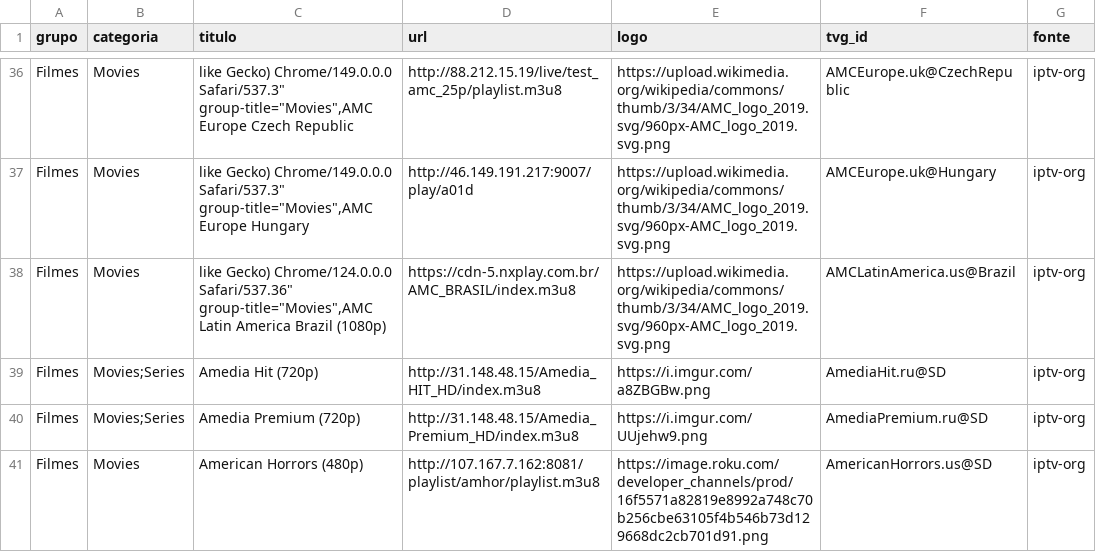
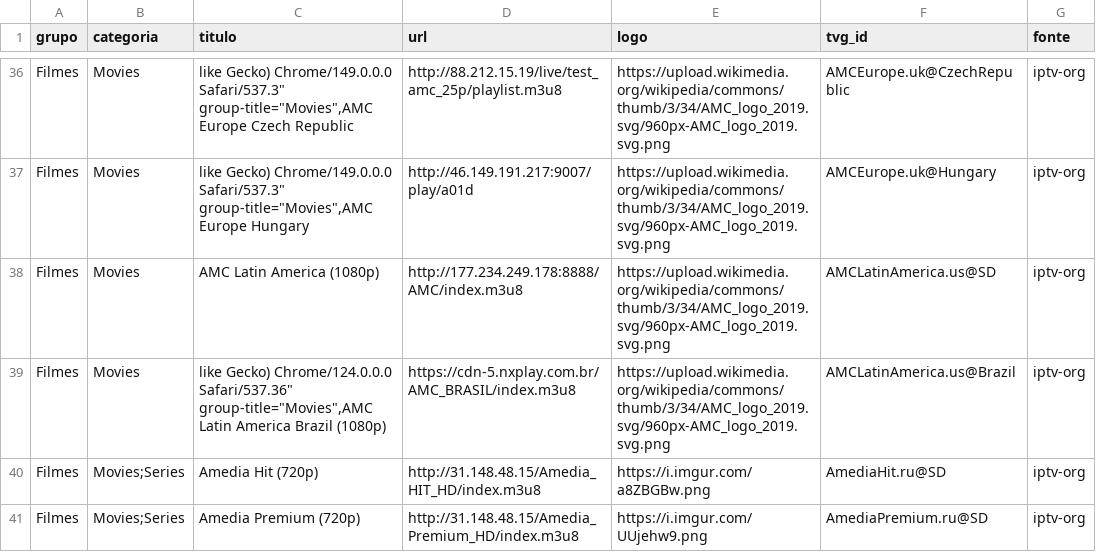
Before and after one commit to kaykewf13/animeout, a CSV file: sources/iptv_org_vod.csv, drawn as a sheet; only a part is shown, gaps mark what is left out; the shorter side is filled out with more unchanged rows; the diff covers the shown part only.

```diff
--- a/sources/iptv_org_vod.csv
+++ b/sources/iptv_org_vod.csv
@@ -37,2 +37,3 @@ Filmes,Movies,"like Gecko) Chrome/149.0.0.0 Safari/537.3"" group-title=""Movies"
 Filmes,Movies,"like Gecko) Chrome/149.0.0.0 Safari/537.3"" group-title=""Movies"",AMC Europe Hungary",http://46.149.191.217:9007/play/a01d,https://upload.wikimedia.org/wikipedia/commons/thumb/3/34/AMC_logo_2019.svg/960px-AMC_logo_2019.svg.png,AMCEurope.uk@Hungary,iptv-org
+Filmes,Movies,AMC Latin America (1080p),http://177.234.249.178:8888/AMC/index.m3u8,https://upload.wikimedia.org/wikipedia/commons/thumb/3/34/AMC_logo_2019.svg/960px-AMC_logo_2019.svg.png,AMCLatinAmerica.us@SD,iptv-org
 Filmes,Movies,"like Gecko) Chrome/124.0.0.0 Safari/537.36"" group-title=""Movies"",AMC Latin America Brazil (1080p)",https://cdn-5.nxplay.com.br/AMC_BRASIL/index.m3u8,https://upload.wikimedia.org/wikipedia/commons/thumb/3/34/AMC_logo_2019.svg/960px-AMC_logo_2019.svg.png,AMCLatinAmerica.us@Brazil,iptv-org
```
Also changed, not shown: 20 added rows and 10 edited cells elsewhere in this file, 2 other files.
